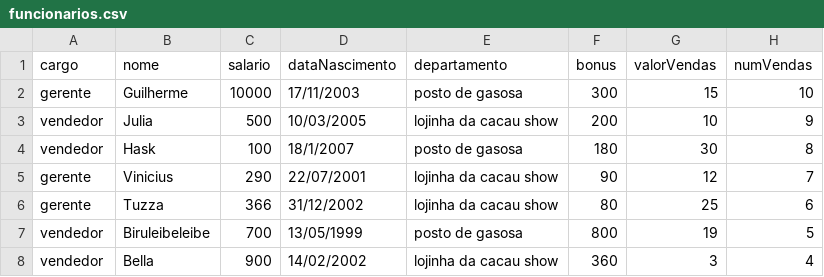
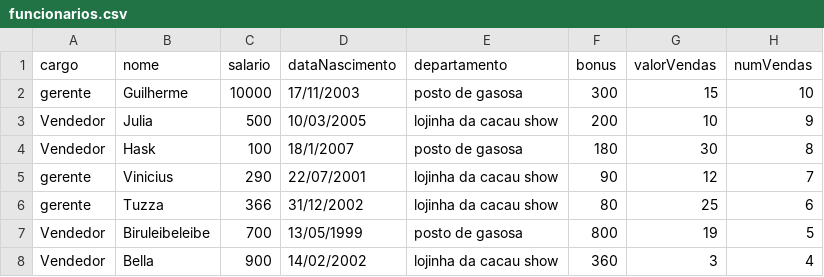
Before and after one commit to h-alves/POO-PjBL, a CSV file: src/main/funcionarios.csv, drawn as a sheet.

```diff
--- a/src/main/funcionarios.csv
+++ b/src/main/funcionarios.csv
@@ -2,7 +2,7 @@ cargo, nome, salario, dataNascimento, departamento, bonus, valorVendas, numVenda
 gerente, Guilherme, 10000, 17/11/2003, posto de gasosa, 300, 15, 10
-vendedor, Julia, 500, 10/03/2005, lojinha da cacau show, 200, 10, 9
-vendedor, Hask, 100, 18/1/2007, posto de gasosa, 180, 30, 8
+Vendedor, Julia, 500, 10/03/2005, lojinha da cacau show, 200, 10, 9
+Vendedor, Hask, 100, 18/1/2007, posto de gasosa, 180, 30, 8
 gerente, Vinicius, 290, 22/07/2001, lojinha da cacau show, 90, 12,  7
 gerente, Tuzza, 366, 31/12/2002, lojinha da cacau show, 80, 25, 6
-vendedor, Biruleibeleibe, 700, 13/05/1999, posto de gasosa, 800, 19, 5
-vendedor, Bella, 900, 14/02/2002, lojinha da cacau show, 360, 3, 4
+Vendedor, Biruleibeleibe, 700, 13/05/1999, posto de gasosa, 800, 19, 5
+Vendedor, Bella, 900, 14/02/2002, lojinha da cacau show, 360, 3, 4
```
Also changed, not shown: 6 other files.
